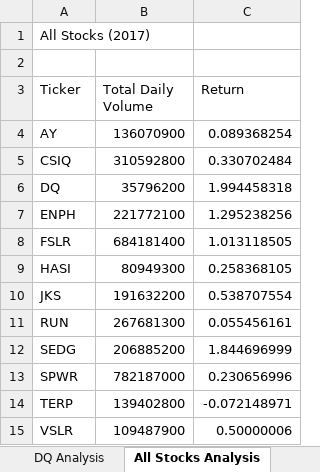
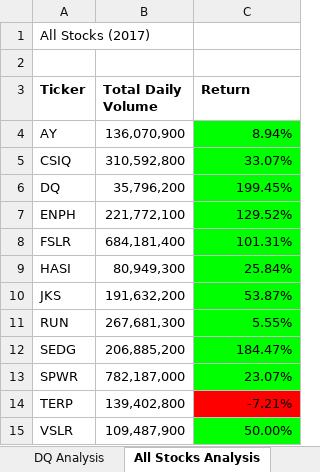
Before and after one commit to Oseriki/stock-analysis, an Excel workbook: green_stocks.xlsm, sheet All Stocks Analysis, drawn as a sheet; values as stored, in another font and other column widths than the file's, no borders; charts and pictures not drawn; the diff names each change by its address in the sheet, - before the commit and + after, or states it on an @@ line.

Commit message:
Updated with Year Value Analysis
Updated with Year Value Analysis

```diff
--- a/green_stocks.xlsm (sheet All Stocks Analysis)
+++ b/green_stocks.xlsm (sheet All Stocks Analysis)
-A3:C3 bold: off
+A3:C3 bold: on
-B4 (Total Daily Volume): 136070900
+B4 (Total Daily Volume): 136,070,900
-C4 (Return): 0.089368254
+C4 (Return): 8.94%
-C4:C13 fill: none
+C4:C13 fill: #00FF00
-B5 (Total Daily Volume): 310592800
+B5 (Total Daily Volume): 310,592,800
-C5 (Return): 0.330702484
+C5 (Return): 33.07%
-B6 (Total Daily Volume): 35796200
+B6 (Total Daily Volume): 35,796,200
-C6 (Return): 1.994458318
+C6 (Return): 199.45%
-B7 (Total Daily Volume): 221772100
+B7 (Total Daily Volume): 221,772,100
-C7 (Return): 1.295238256
+C7 (Return): 129.52%
-B8 (Total Daily Volume): 684181400
+B8 (Total Daily Volume): 684,181,400
-C8 (Return): 1.013118505
+C8 (Return): 101.31%
-B9 (Total Daily Volume): 80949300
+B9 (Total Daily Volume): 80,949,300
-C9 (Return): 0.258368105
+C9 (Return): 25.84%
-B10 (Total Daily Volume): 191632200
+B10 (Total Daily Volume): 191,632,200
-C10 (Return): 0.538707554
+C10 (Return): 53.87%
-B11 (Total Daily Volume): 267681300
+B11 (Total Daily Volume): 267,681,300
-C11 (Return): 0.055456161
+C11 (Return): 5.55%
-B12 (Total Daily Volume): 206885200
+B12 (Total Daily Volume): 206,885,200
-C12 (Return): 1.844696999
+C12 (Return): 184.47%
-B13 (Total Daily Volume): 782187000
+B13 (Total Daily Volume): 782,187,000
-C13 (Return): 0.230656996
+C13 (Return): 23.07%
-B14 (Total Daily Volume): 139402800
+B14 (Total Daily Volume): 139,402,800
-C14 (Return): -0.072148971
+C14 (Return): -7.21%
-C14 fill: none
+C14 fill: #FF0000
-B15 (Total Daily Volume): 109487900
+B15 (Total Daily Volume): 109,487,900
-C15 (Return): 0.50000006
+C15 (Return): 50.00%
-C15 fill: none
+C15 fill: #00FF00
```
Also changed, not shown: charts or pictures.
